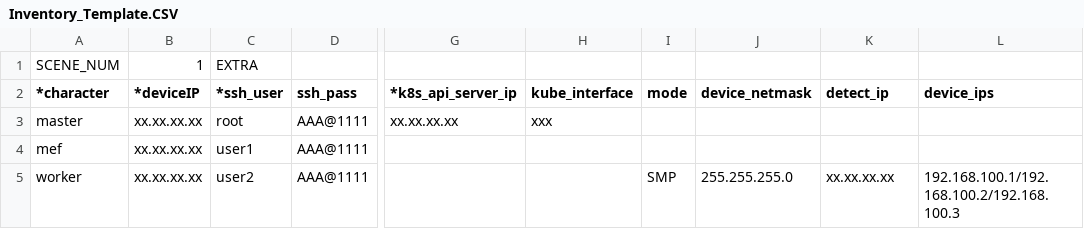
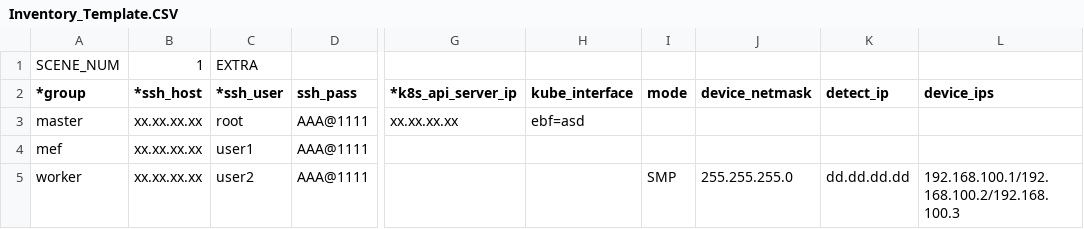
Before and after one commit to Ascend/ascend-deployer, a CSV file: offline-deploy/Inventory_Template.CSV, drawn as a sheet; only a part is shown, gaps mark what is left out; the diff names each change by its address in the sheet, - before the commit and + after, or states it on an @@ line.

Commit message:
update offline-deploy/Inventory_Template.CSV.
Signed-off-by: swagglian <1312140415@qq.com>

```diff
--- a/offline-deploy/Inventory_Template.CSV
+++ b/offline-deploy/Inventory_Template.CSV
-A2: *character
+A2: *group
-B2: *deviceIP
+B2: *ssh_host
-H3 (kube_interface): xxx
+H3 (kube_interface): ebf=asd
-K5 (detect_ip): xx.xx.xx.xx
+K5 (detect_ip): dd.dd.dd.dd
```
